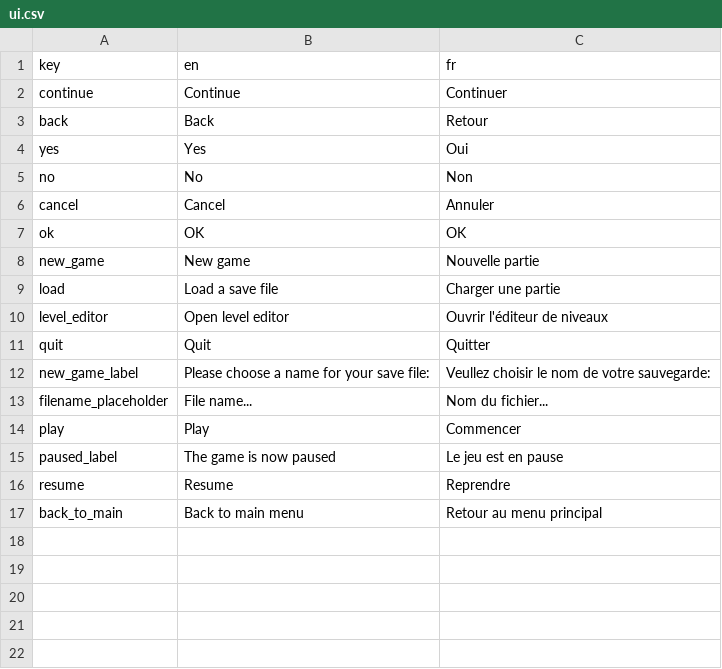
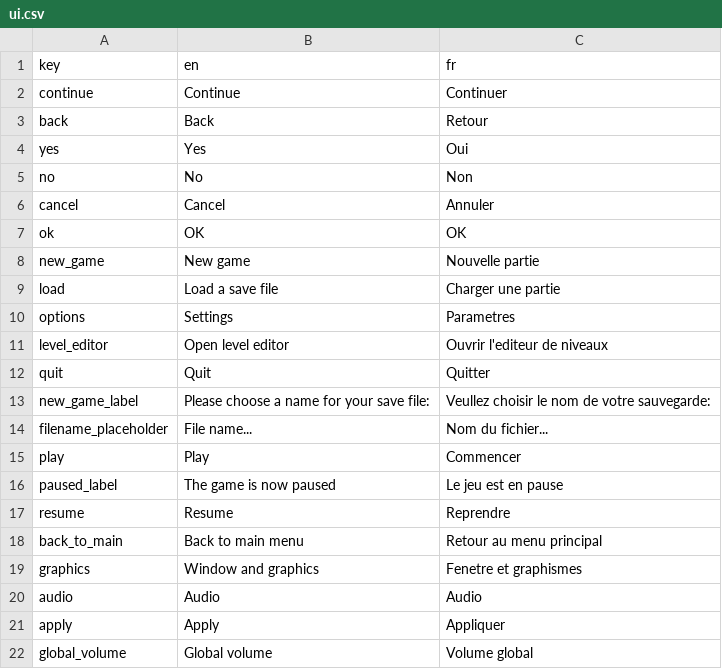
Before and after one commit to Sergueille/OpenGLTest, a CSV file: OpenGLTest/Localization/ui.csv, drawn as a sheet.

Commit message:
Created a setting manager

```diff
--- a/OpenGLTest/Localization/ui.csv
+++ b/OpenGLTest/Localization/ui.csv
@@ -9,3 +9,4 @@
 "load","Load a save file","Charger une partie"
-"level_editor","Open level editor","Ouvrir l'éditeur de niveaux"
+"options","Settings","Parametres"
+"level_editor","Open level editor","Ouvrir l'editeur de niveaux"
 "quit","Quit","Quitter"
@@ -17 +18,5 @@
 "back_to_main","Back to main menu","Retour au menu principal"
+"graphics","Window and graphics","Fenetre et graphismes"
+"audio","Audio","Audio"
+"apply","Apply","Appliquer"
+"global_volume","Global volume","Volume global"
```
Also changed, not shown: 10 other files.
